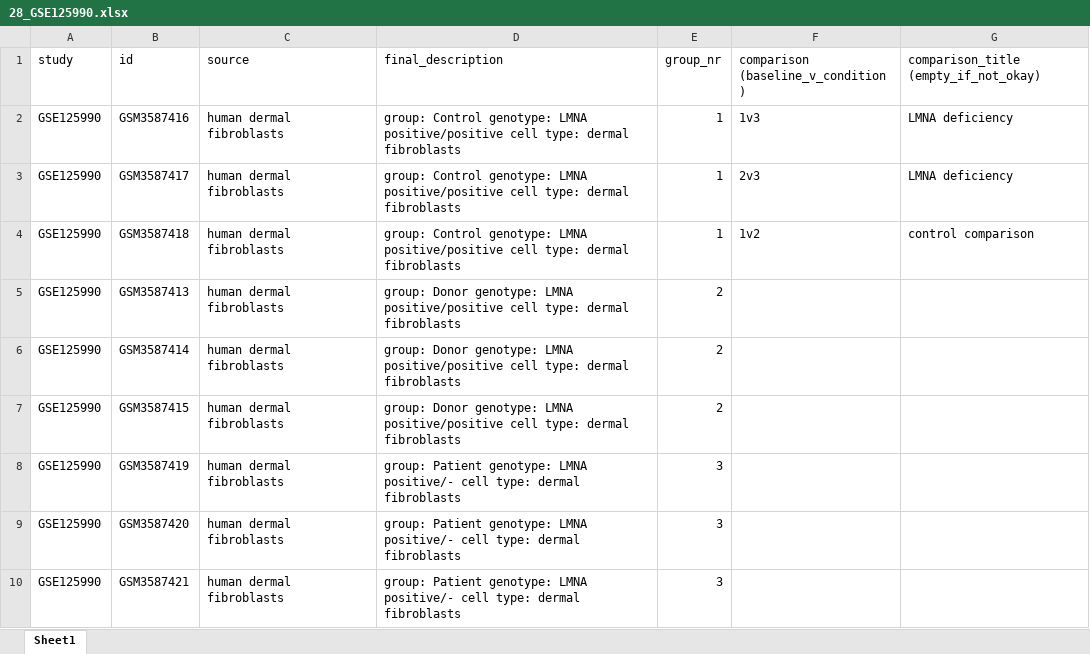
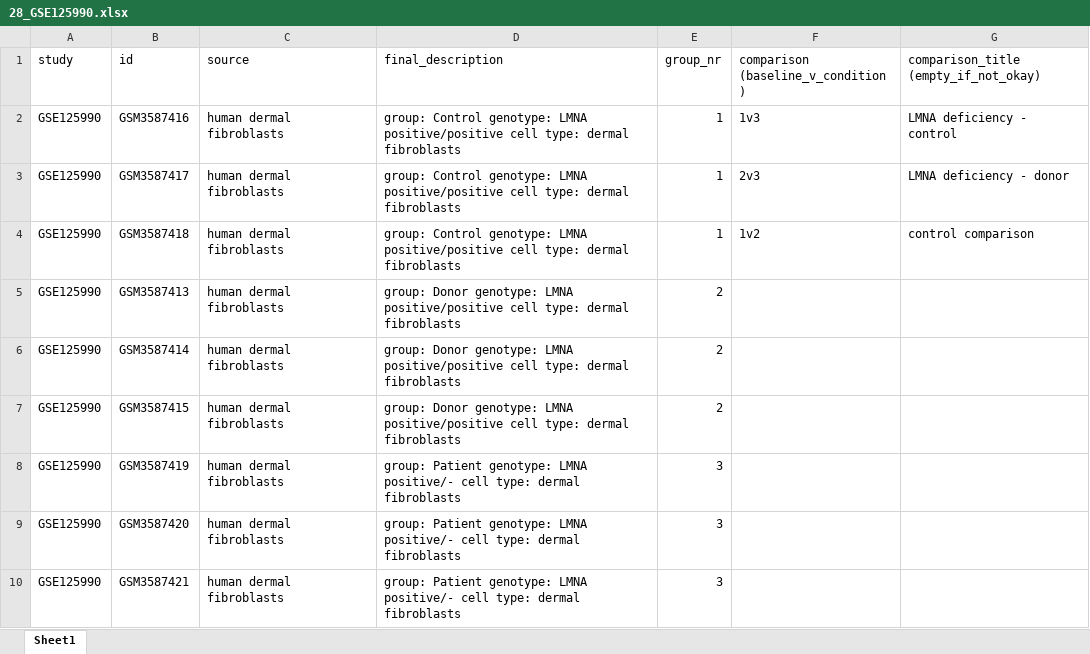
Before and after one commit to shdam/pairedGSEA, an Excel workbook: metadata/28_GSE125990.xlsx, sheet Sheet1, drawn as a sheet; values as stored, in another font and other column widths than the file's, no borders; the diff names each change by its address in the sheet, - before the commit and + after, or states it on an @@ line.

```diff
--- a/metadata/28_GSE125990.xlsx (sheet Sheet1)
+++ b/metadata/28_GSE125990.xlsx (sheet Sheet1)
-G2: LMNA deficiency
+G2: LMNA deficiency - control
-G3: LMNA deficiency
+G3: LMNA deficiency - donor
```
Also changed, not shown: metadata/21_GSE145988.xlsx, metadata/87_GSE74620_GSE74621.xlsx, 3 other files.
